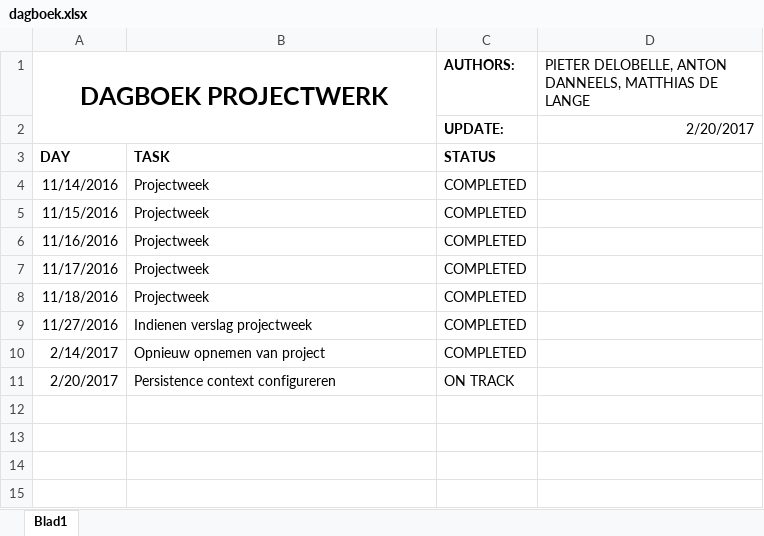
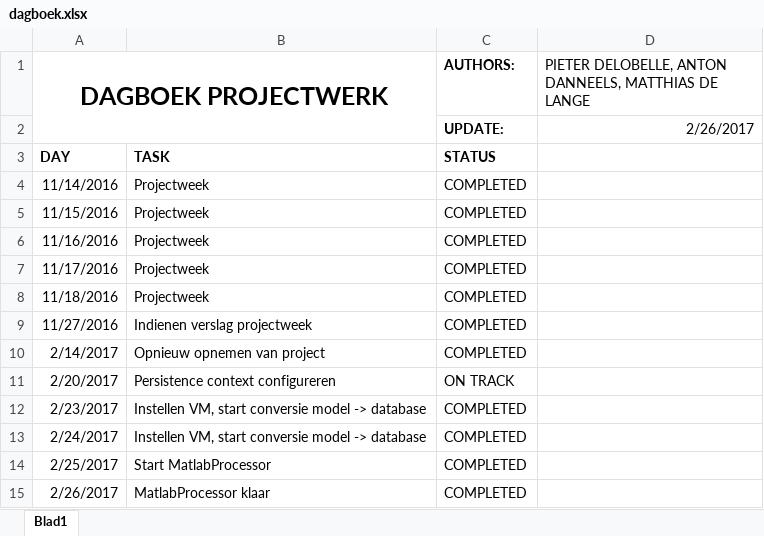
Before and after one commit to iPieter/bachelorproject, an Excel workbook: management/dagboek.xlsx, sheet Blad1, drawn as a sheet; values as stored, in another font and other column widths than the file's, no borders; the diff names each change by its address in the sheet, - before the commit and + after, or states it on an @@ line.

Commit message:
Updated journal

```diff
--- a/management/dagboek.xlsx (sheet Blad1)
+++ b/management/dagboek.xlsx (sheet Blad1)
-D2: 2/20/2017
+D2: 2/26/2017
+row 12: 2/23/2017 | Instellen VM, start conversie model -> database | COMPLETED
+row 13: 2/24/2017 | Instellen VM, start conversie model -> database | COMPLETED
+row 14: 2/25/2017 | Start MatlabProcessor | COMPLETED
+row 15: 2/26/2017 | MatlabProcessor klaar | COMPLETED
```
